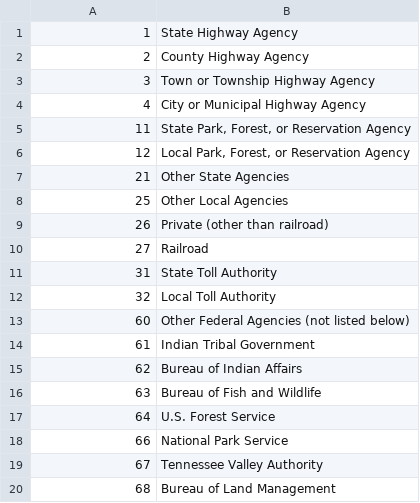
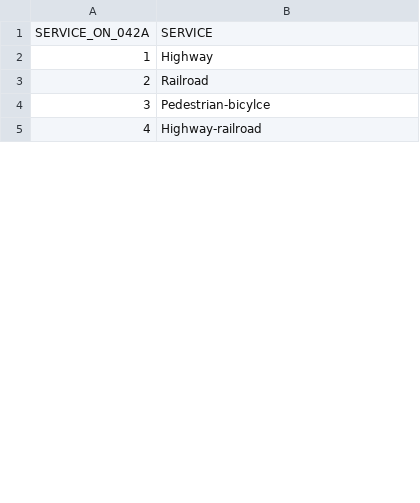
Before and after one commit to lindsaypoirier/STS-101, a CSV file: NBI/nbi_agency_lookup.csv, drawn as a sheet; only a part is shown; the diff covers the shown part only.

```diff
--- a/NBI/nbi_agency_lookup.csv
+++ b/NBI/nbi_agency_lookup.csv
@@ -1,20 +1,5 @@
-1,State Highway Agency
-2,County Highway Agency
-3,Town or Township Highway Agency
-4,City or Municipal Highway Agency
-11,"State Park, Forest, or Reservation Agency"
-12,"Local Park, Forest, or Reservation Agency"
-21,Other State Agencies
-25,Other Local Agencies
-26,Private (other than railroad)
-27,Railroad
-31,State Toll Authority
-32,Local Toll Authority
-60,Other Federal Agencies (not listed below)
-61,Indian Tribal Government
-62,Bureau of Indian Affairs
-63,Bureau of Fish and Wildlife
-64,U.S. Forest Service
-66,National Park Service
-67,Tennessee Valley Authority
-68,Bureau of Land Management
+SERVICE_ON_042A,SERVICE
+1,Highway
+2,Railroad
+3,Pedestrian-bicylce
+4,Highway-railroad
```
Also changed, not shown: 6 added rows and 9 removed rows elsewhere in this file, NBI/nbi_service_lookup.csv.
